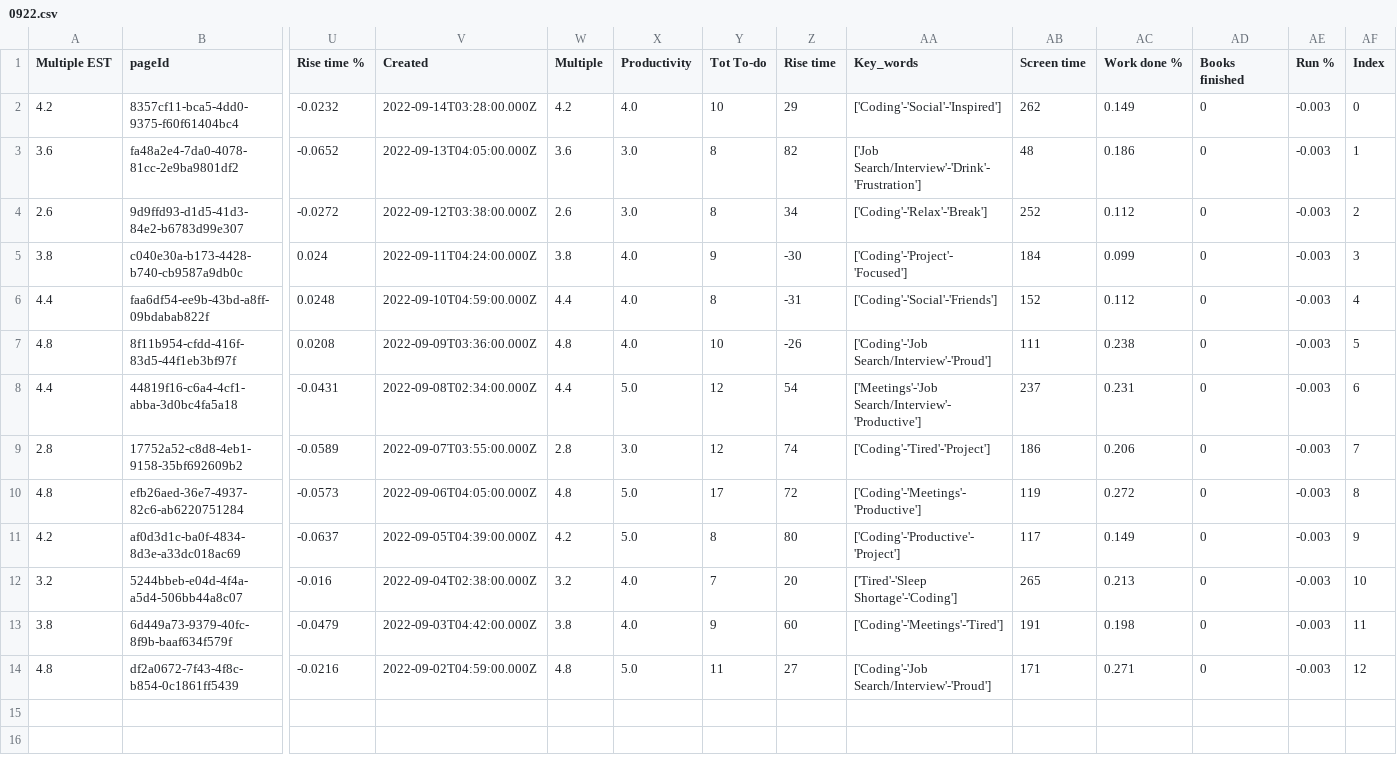
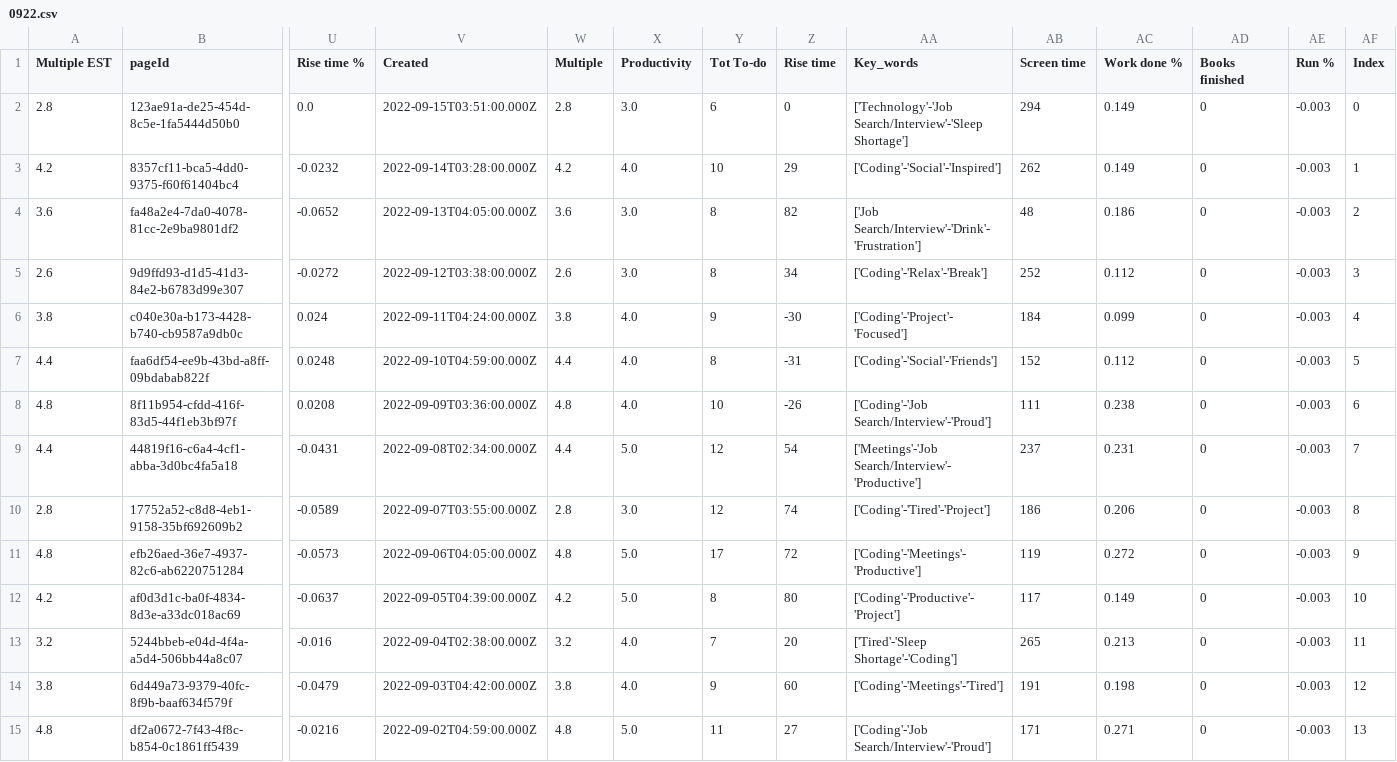
Before and after one commit to AndyLeeProjects/notion_automation, a CSV file: month_Data/0922.csv, drawn as a sheet; only a part is shown, gaps mark what is left out; addresses are those after the commit; rows hold the shown columns only; the diff names each change by its address in the sheet, - before the commit and + after, or states it on an @@ line.

Commit message:
temporary fix -> "Due Date"

```diff
--- a/month_Data/0922.csv
+++ b/month_Data/0922.csv
+row 2: 2.8 | 123ae91a-de25-454d-8c5e-1fa5444d50b0 | 0.0 | 2022-09-15T03:51:00.000Z | 2.8 | 3.0 | 6 | 0 | ['Technology'-'Job Search/Interview'-'Sleep Shortage'] | 294 | 0.149 | 0 | -0.003 | 0
-AF3 (Index): 0
+AF3 (Index): 1
-AF4 (Index): 1
+AF4 (Index): 2
-AF5 (Index): 2
+AF5 (Index): 3
-AF6 (Index): 3
+AF6 (Index): 4
-AF7 (Index): 4
+AF7 (Index): 5
-AF8 (Index): 5
+AF8 (Index): 6
-AF9 (Index): 6
+AF9 (Index): 7
-AF10 (Index): 7
+AF10 (Index): 8
-AF11 (Index): 8
+AF11 (Index): 9
-AF12 (Index): 9
+AF12 (Index): 10
-AF13 (Index): 10
+AF13 (Index): 11
-AF14 (Index): 11
+AF14 (Index): 12
-AF15 (Index): 12
+AF15 (Index): 13
```
Also changed, not shown: Data/all_dat.csv, Data/duration_est.csv, 2 other files.
